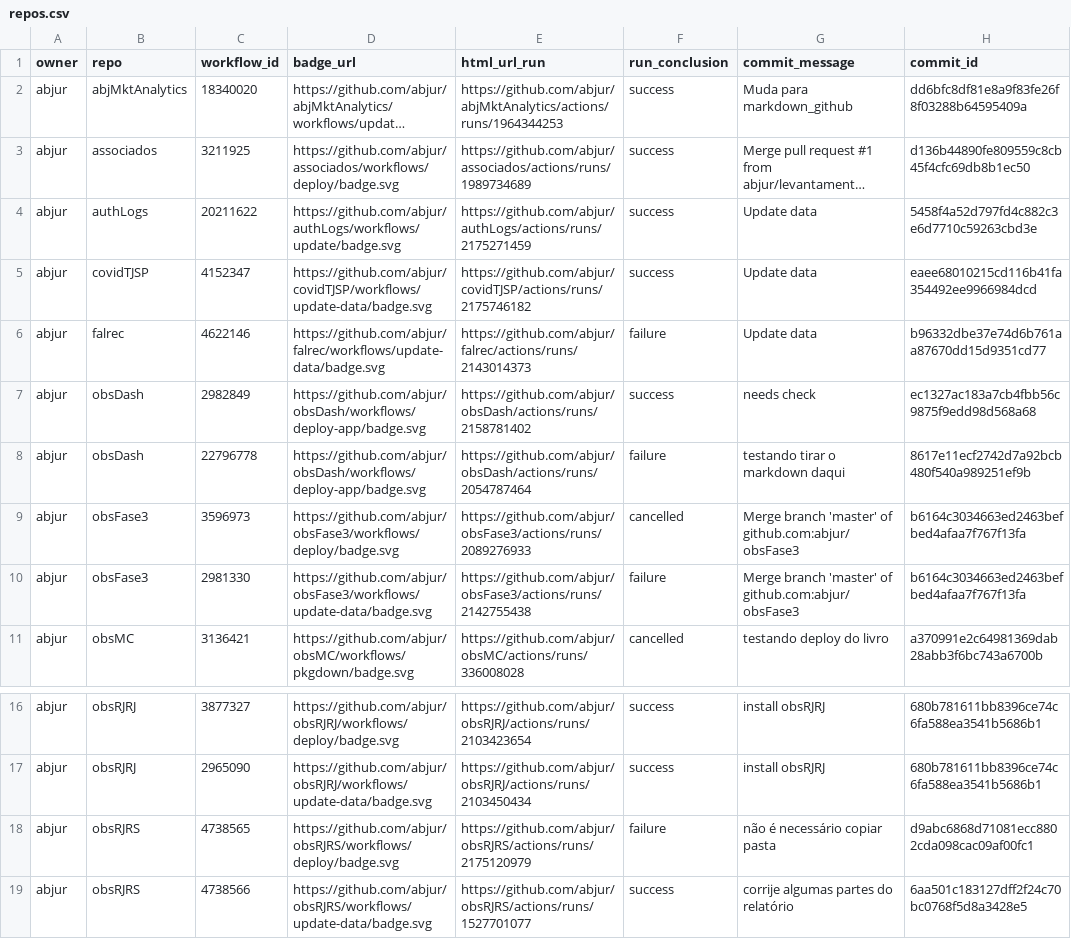
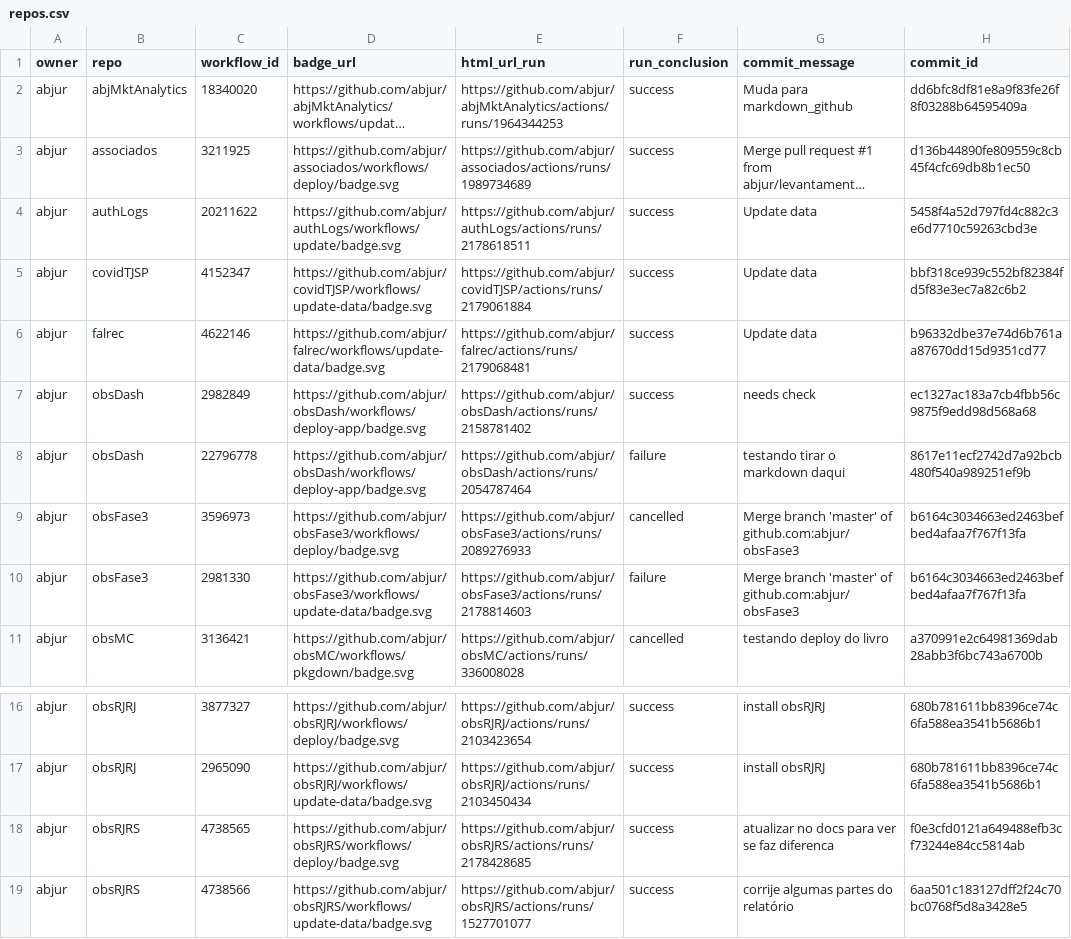
Before and after one commit to abjur/abjStatus, a CSV file: repos.csv, drawn as a sheet; only a part is shown, gaps mark what is left out; long unchanged cells end in …; the diff names each change by its address in the sheet, - before the commit and + after, or states it on an @@ line.

```diff
--- a/repos.csv
+++ b/repos.csv
-E4 (html_url_run): https://github.com/abjur/authLogs/actions/runs/2175271459
+E4 (html_url_run): https://github.com/abjur/authLogs/actions/runs/2178618511
-E5 (html_url_run): https://github.com/abjur/covidTJSP/actions/runs/2175746182
+E5 (html_url_run): https://github.com/abjur/covidTJSP/actions/runs/2179061884
-H5 (commit_id): eaee68010215cd116b41fa354492ee9966984dcd
+H5 (commit_id): bbf318ce939c552bf82384fd5f83e3ec7a82c6b2
-E6 (html_url_run): https://github.com/abjur/falrec/actions/runs/2143014373
+E6 (html_url_run): https://github.com/abjur/falrec/actions/runs/2179068481
-F6 (run_conclusion): failure
+F6 (run_conclusion): success
-E10 (html_url_run): https://github.com/abjur/obsFase3/actions/runs/2142755438
+E10 (html_url_run): https://github.com/abjur/obsFase3/actions/runs/2178814603
-E18 (html_url_run): https://github.com/abjur/obsRJRS/actions/runs/2175120979
+E18 (html_url_run): https://github.com/abjur/obsRJRS/actions/runs/2178428685
-F18 (run_conclusion): failure
+F18 (run_conclusion): success
-G18 (commit_message): não é necessário copiar pasta
+G18 (commit_message): atualizar no docs para ver se faz diferenca
-H18 (commit_id): d9abc6868d71081ecc8802cda098cac09af00fc1
+H18 (commit_id): f0e3cfd0121a649488efb3cf73244e84cc5814ab
```
Also changed, not shown: 1 other file.
